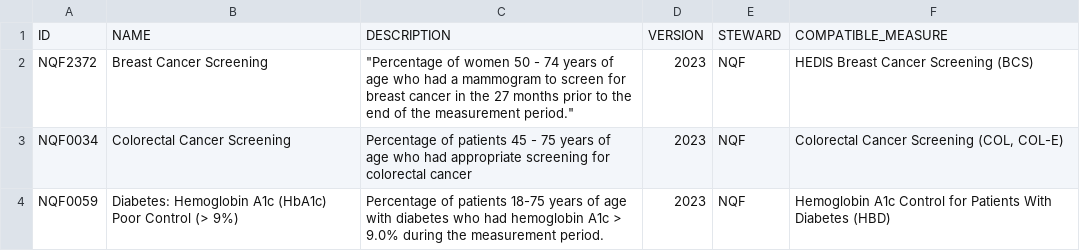
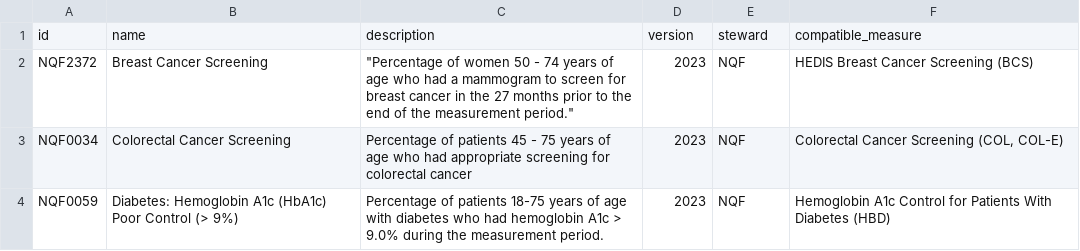
Before and after one commit to tuva-health/tuva, a CSV file: seeds/value_sets/quality_measures/quality_measures__measures.csv, drawn as a sheet; removed rows and columns are numbered as before the commit, all else as after; the diff names each change by its address in the sheet, - before the commit and + after, or states it on an @@ line.

```diff
--- a/seeds/value_sets/quality_measures/quality_measures__measures.csv
+++ b/seeds/value_sets/quality_measures/quality_measures__measures.csv
-row 1: ID | NAME | DESCRIPTION | VERSION | STEWARD | COMPATIBLE_MEASURE
+row 1: id | name | description | version | steward | compatible_measure
```
Also changed, not shown: seeds/value_sets/quality_measures/quality_measures__concepts.csv, seeds/value_sets/quality_measures/quality_measures__value_sets.csv.
